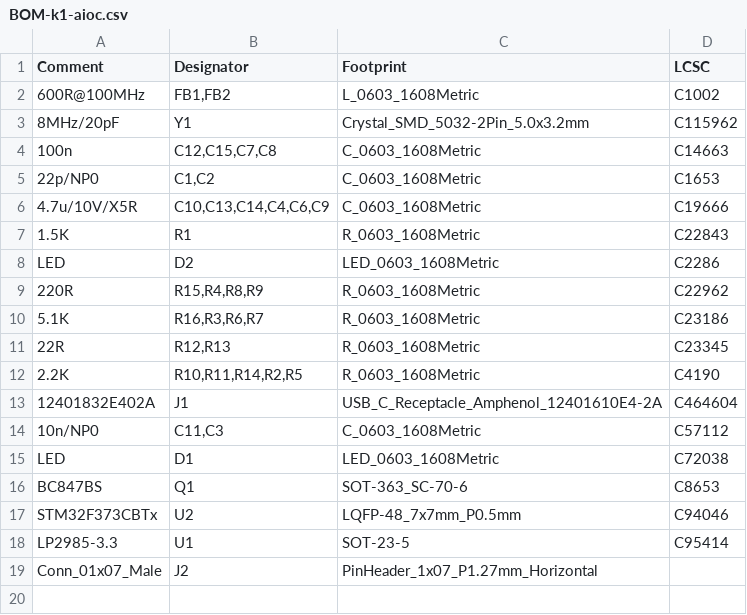
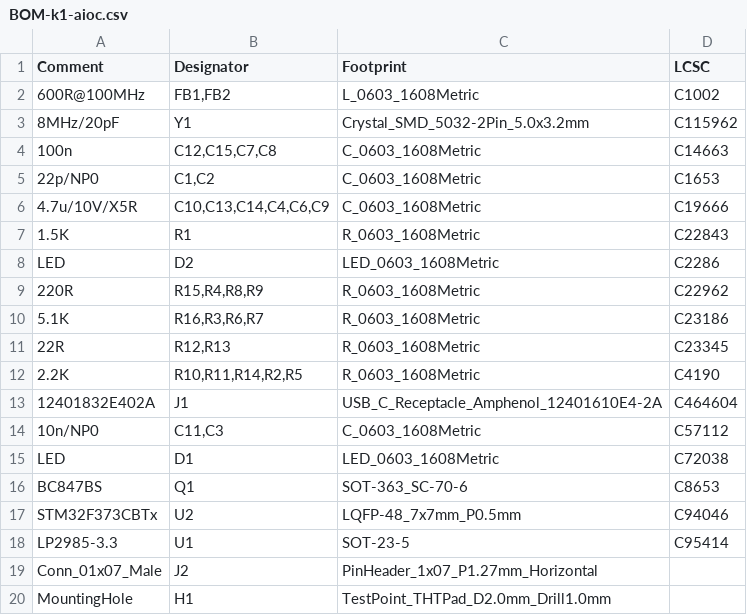
Before and after one commit to skuep/AIOC, a CSV file: kicad/k1-aioc/jlcpcb/assembly/BOM-k1-aioc.csv, drawn as a sheet; the diff names each change by its address in the sheet, - before the commit and + after, or states it on an @@ line.

Commit message:
Slightly added board shape and added 1mm thru-hole

```diff
--- a/kicad/k1-aioc/jlcpcb/assembly/BOM-k1-aioc.csv
+++ b/kicad/k1-aioc/jlcpcb/assembly/BOM-k1-aioc.csv
+row 20: MountingHole | H1 | TestPoint_THTPad_D2.0mm_Drill1.0mm
```
Also changed, not shown: 18 other files.
